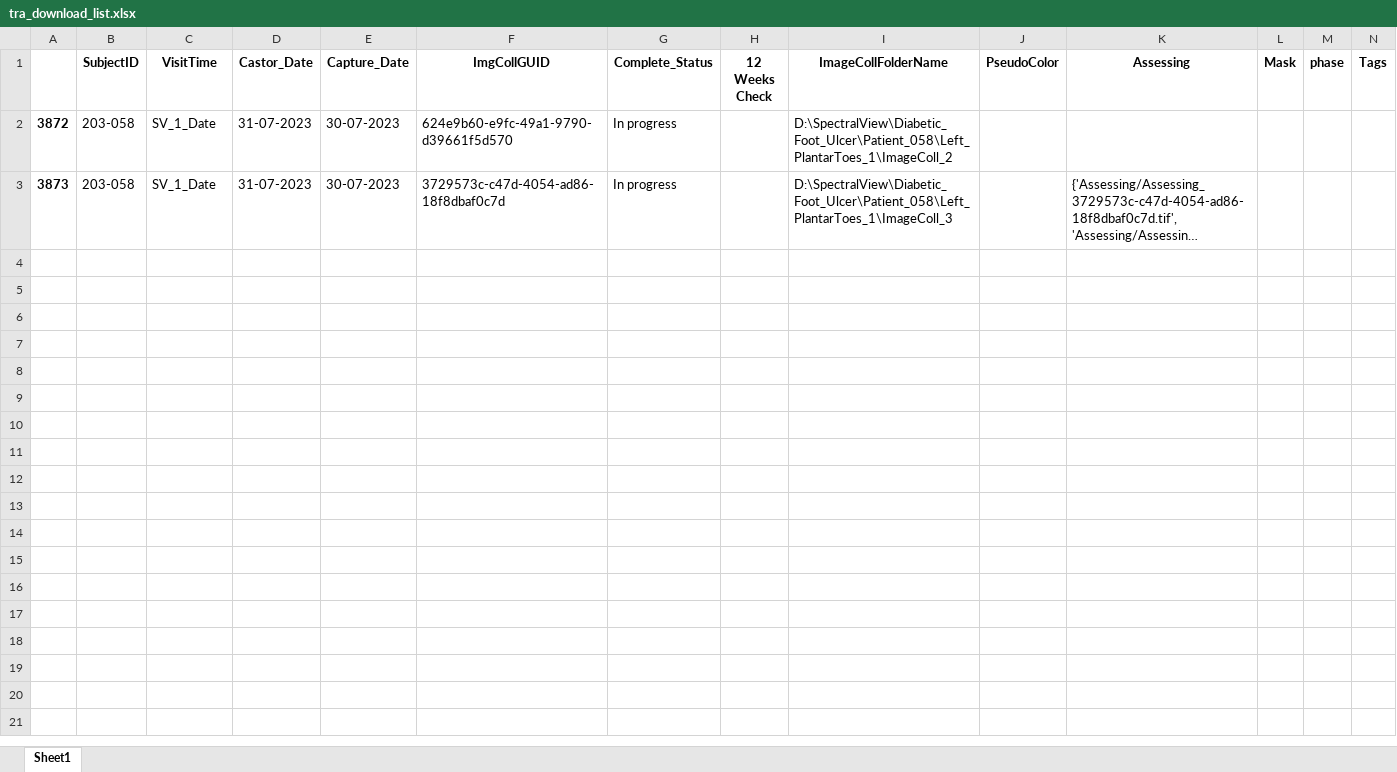
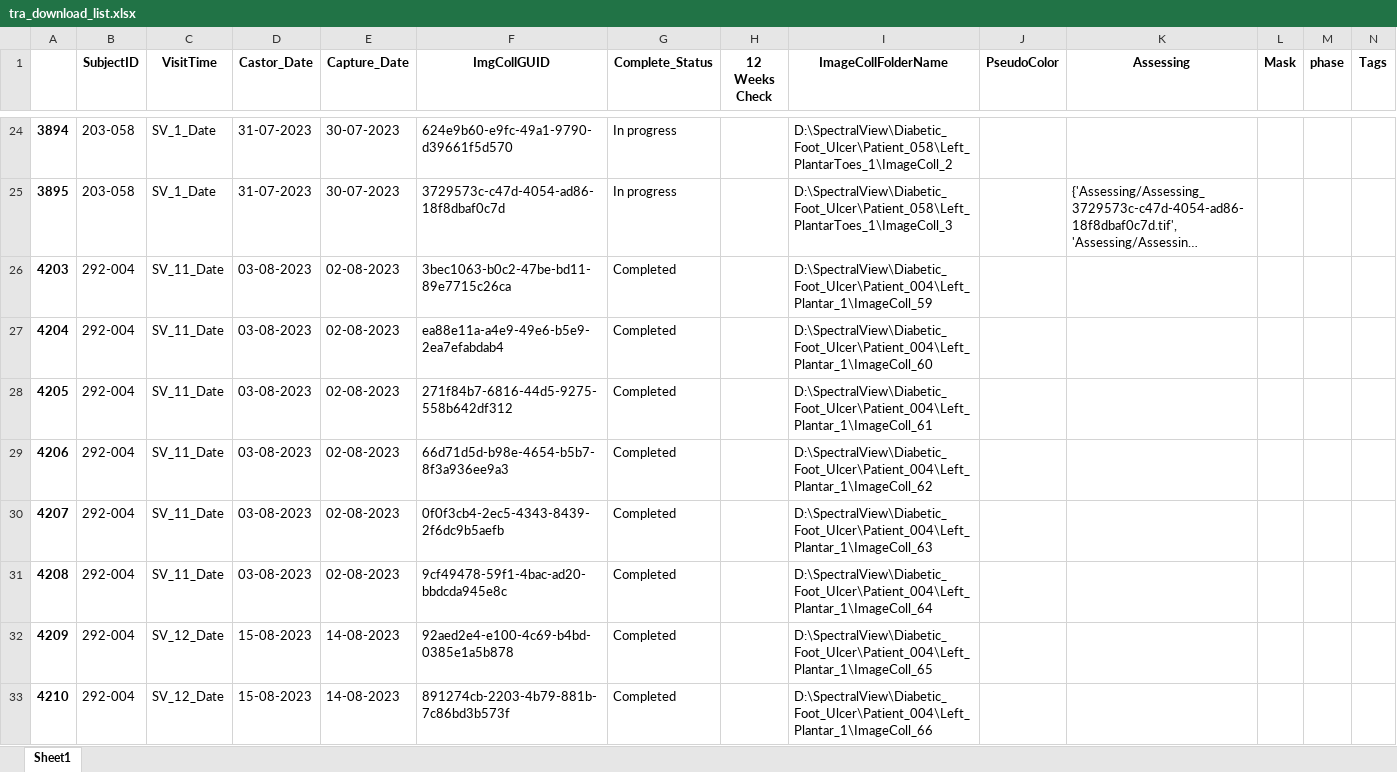
Before and after one commit to ziwei97/ziwei_workFolder, an Excel workbook: Documents/download_file/tra_download_list.xlsx, sheet Sheet1, drawn as a sheet; only a part is shown, gaps mark what is left out; long unchanged cells end in …; values as stored, in another font and other column widths than the file's, no borders; addresses are those after the commit; rows hold the shown columns only; the diff covers the shown part only; the diff names each change by its address in the sheet, - before the commit and + after, or states it on an @@ line.

```diff
--- a/Documents/download_file/tra_download_list.xlsx (sheet Sheet1)
+++ b/Documents/download_file/tra_download_list.xlsx (sheet Sheet1)
-A24: 3872
+A24: 3894
-A25: 3873
+A25: 3895
+row 26: 4203 | 292-004 | SV_11_Date | 03-08-2023 | 02-08-2023 | 3bec1063-b0c2-47be-bd11-89e7715c26ca | Completed |  | D:\SpectralView\Diabetic_Foot_Ulcer\Patient_004\Left_Plantar_1\ImageColl_59
+row 27: 4204 | 292-004 | SV_11_Date | 03-08-2023 | 02-08-2023 | ea88e11a-a4e9-49e6-b5e9-2ea7efabdab4 | Completed |  | D:\SpectralView\Diabetic_Foot_Ulcer\Patient_004\Left_Plantar_1\ImageColl_60
+row 28: 4205 | 292-004 | SV_11_Date | 03-08-2023 | 02-08-2023 | 271f84b7-6816-44d5-9275-558b642df312 | Completed |  | D:\SpectralView\Diabetic_Foot_Ulcer\Patient_004\Left_Plantar_1\ImageColl_61
+row 29: 4206 | 292-004 | SV_11_Date | 03-08-2023 | 02-08-2023 | 66d71d5d-b98e-4654-b5b7-8f3a936ee9a3 | Completed |  | D:\SpectralView\Diabetic_Foot_Ulcer\Patient_004\Left_Plantar_1\ImageColl_62
+row 30: 4207 | 292-004 | SV_11_Date | 03-08-2023 | 02-08-2023 | 0f0f3cb4-2ec5-4343-8439-2f6dc9b5aefb | Completed |  | D:\SpectralView\Diabetic_Foot_Ulcer\Patient_004\Left_Plantar_1\ImageColl_63
+row 31: 4208 | 292-004 | SV_11_Date | 03-08-2023 | 02-08-2023 | 9cf49478-59f1-4bac-ad20-bbdcda945e8c | Completed |  | D:\SpectralView\Diabetic_Foot_Ulcer\Patient_004\Left_Plantar_1\ImageColl_64
+row 32: 4209 | 292-004 | SV_12_Date | 15-08-2023 | 14-08-2023 | 92aed2e4-e100-4c69-b4bd-0385e1a5b878 | Completed |  | D:\SpectralView\Diabetic_Foot_Ulcer\Patient_004\Left_Plantar_1\ImageColl_65
+row 33: 4210 | 292-004 | SV_12_Date | 15-08-2023 | 14-08-2023 | 891274cb-2203-4b79-881b-7c86bd3b573f | Completed |  | D:\SpectralView\Diabetic_Foot_Ulcer\Patient_004\Left_Plantar_1\ImageColl_66
```
Also changed, not shown: 186 added rows elsewhere in this sheet, Documents/Castor_training.xlsx, Documents/DFU_Summary/WAUSI_Summary_Calculation.xlsx, 27 other files.
